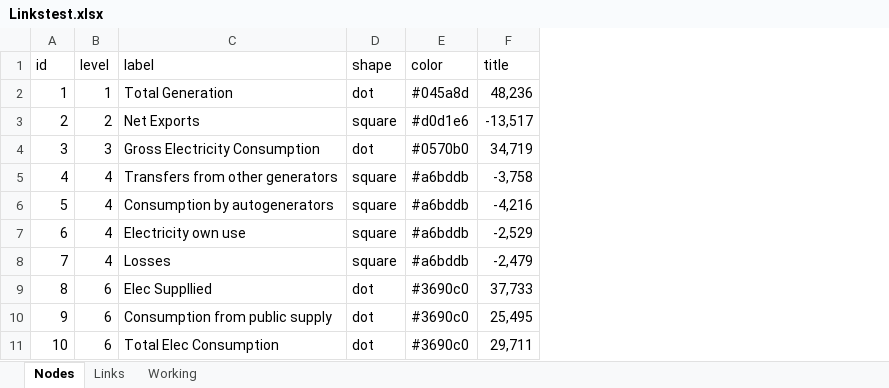
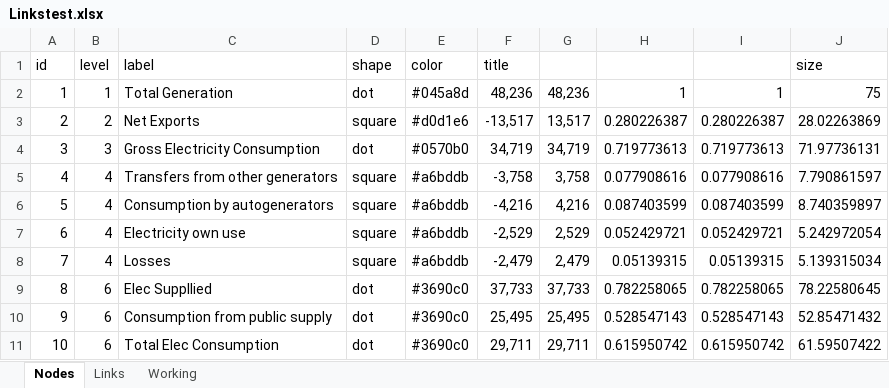
Before and after one commit to ischerr/Scottish-Energy-Statistics-Hub, an Excel workbook: Structure/1 - Whole System/Linkstest.xlsx, sheet Nodes, drawn as a sheet; values as stored, in another font and other column widths than the file's, no borders; the diff names each change by its address in the sheet, - before the commit and + after, or states it on an @@ line.

```diff
--- a/Structure/1 - Whole System/Linkstest.xlsx (sheet Nodes)
+++ b/Structure/1 - Whole System/Linkstest.xlsx (sheet Nodes)
+column G, rows 2-11: 48,236 | 13,517 | 34,719 | 3,758 | 4,216 | 2,529 | 2,479 | 37,733 | 25,495 | 29,711
+column H, rows 2-11: 1 | 0.280226387 | 0.719773613 | 0.077908616 | 0.087403599 | 0.052429721 | 0.05139315 | 0.782258065 | 0.528547143 | 0.615950742
+column I, rows 2-11: 1 | 0.280226387 | 0.719773613 | 0.077908616 | 0.087403599 | 0.052429721 | 0.05139315 | 0.782258065 | 0.528547143 | 0.615950742
+column J (size), rows 2-11: 75 | 28.02263869 | 71.97736131 | 7.790861597 | 8.740359897 | 5.242972054 | 5.139315034 | 78.22580645 | 52.85471432 | 61.59507422
```
Also changed, not shown: sheet Links, 4 other files.
